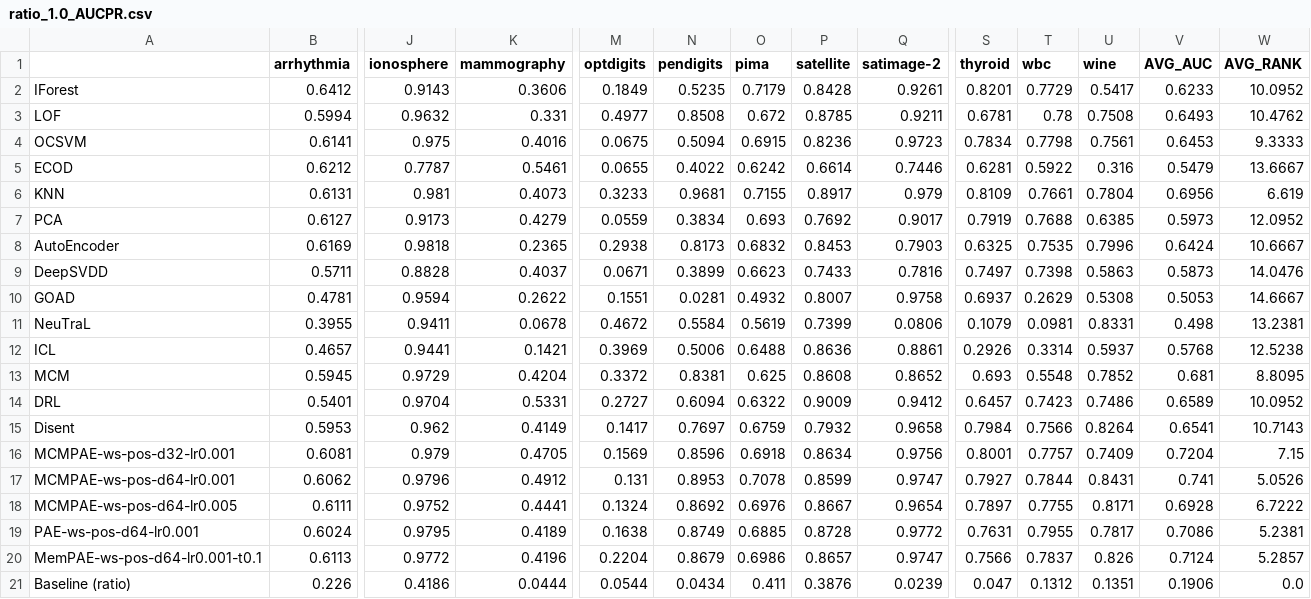
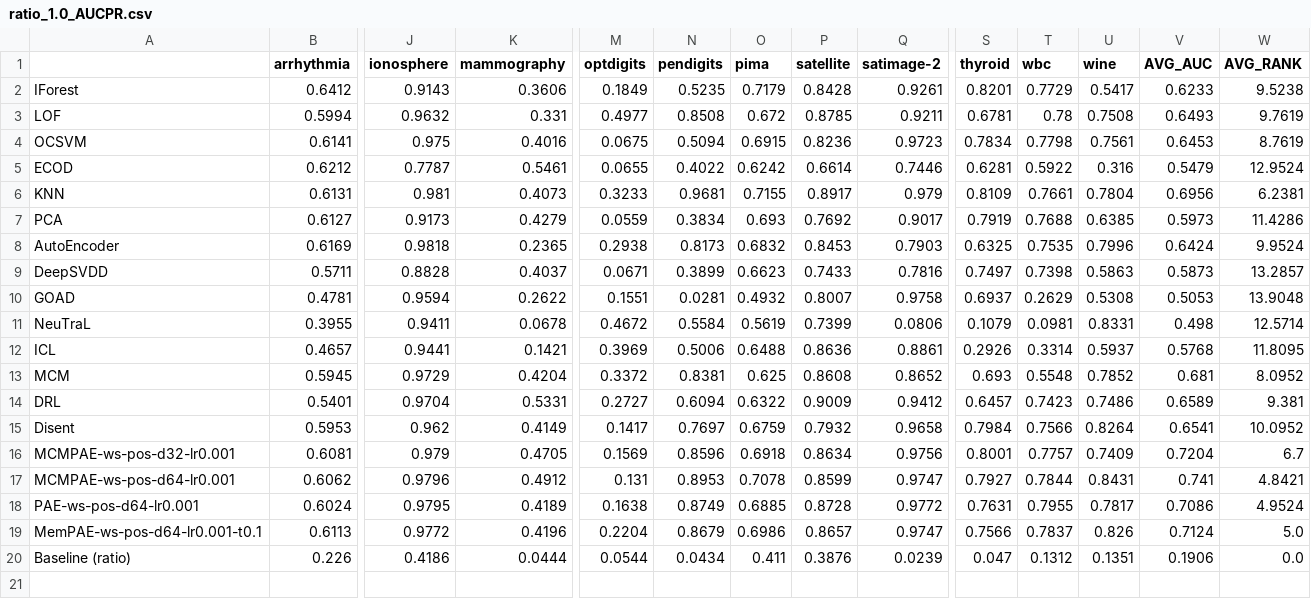
Before and after one commit to Cheol-Will/perceiver-ad, a CSV file: metrics/ratio_1.0_AUCPR.csv, drawn as a sheet; only a part is shown, gaps mark what is left out; removed rows and columns are numbered as before the commit, all else as after; rows hold the shown columns only; the diff names each change by its address in the sheet, - before the commit and + after, or states it on an @@ line.

```diff
--- a/metrics/ratio_1.0_AUCPR.csv
+++ b/metrics/ratio_1.0_AUCPR.csv
-W2 (AVG_RANK): 10.0952
+W2 (AVG_RANK): 9.5238
-W3 (AVG_RANK): 10.4762
+W3 (AVG_RANK): 9.7619
-W4 (AVG_RANK): 9.3333
+W4 (AVG_RANK): 8.7619
-W5 (AVG_RANK): 13.6667
+W5 (AVG_RANK): 12.9524
-W6 (AVG_RANK): 6.619
+W6 (AVG_RANK): 6.2381
-W7 (AVG_RANK): 12.0952
+W7 (AVG_RANK): 11.4286
-W8 (AVG_RANK): 10.6667
+W8 (AVG_RANK): 9.9524
-W9 (AVG_RANK): 14.0476
+W9 (AVG_RANK): 13.2857
-W10 (AVG_RANK): 14.6667
+W10 (AVG_RANK): 13.9048
-W11 (AVG_RANK): 13.2381
+W11 (AVG_RANK): 12.5714
-W12 (AVG_RANK): 12.5238
+W12 (AVG_RANK): 11.8095
-W13 (AVG_RANK): 8.8095
+W13 (AVG_RANK): 8.0952
-W14 (AVG_RANK): 10.0952
+W14 (AVG_RANK): 9.381
-W15 (AVG_RANK): 10.7143
+W15 (AVG_RANK): 10.0952
-W16 (AVG_RANK): 7.15
+W16 (AVG_RANK): 6.7
-W17 (AVG_RANK): 5.0526
+W17 (AVG_RANK): 4.8421
-row 18: MCMPAE-ws-pos-d64-lr0.005 | 0.6111 | 0.9752 | 0.4441 | 0.1324 | 0.8692 | 0.6976 | 0.8667 | 0.9654 | 0.7897 | 0.7755 | 0.8171 | 0.6928 | 6.7222
-W18 (AVG_RANK): 5.2381
+W18 (AVG_RANK): 4.9524
-W19 (AVG_RANK): 5.2857
+W19 (AVG_RANK): 5.0
```
Also changed, not shown: metrics/ratio_1.0_AUCPR_T.csv, metrics/ratio_1.0_AUCROC.csv, 13 other files.
